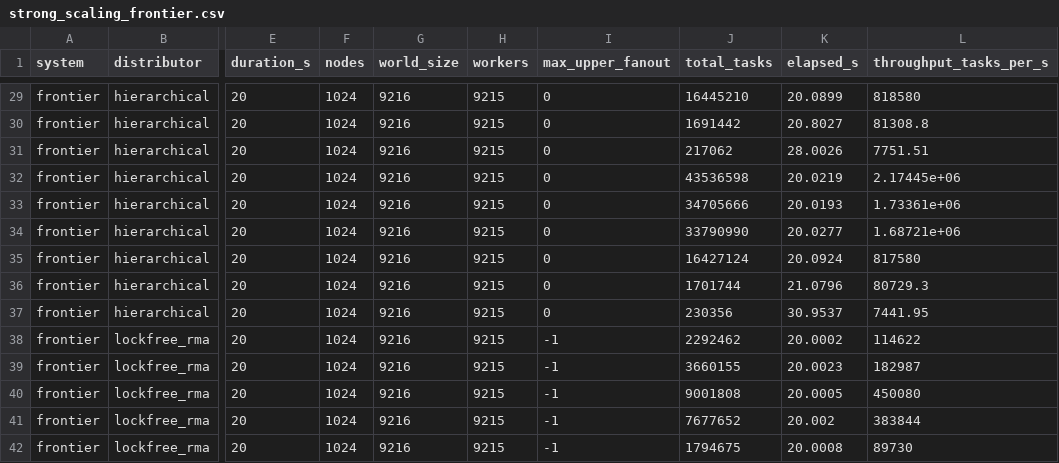
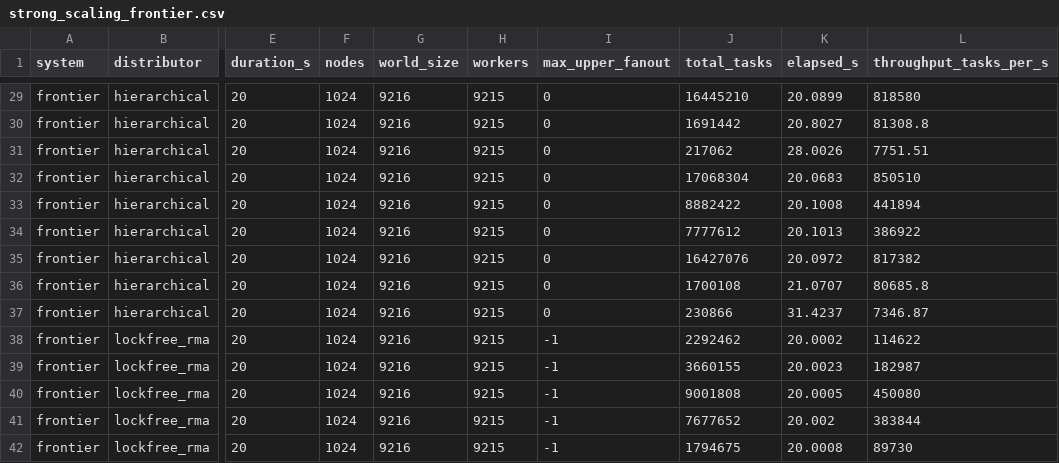
Before and after one commit to ryanstocks00/DynaMPI, a CSV file: benchmark/results/frontier/1024-dynampi_ss_frontier_1024-5137552/strong_scaling_frontier.csv, drawn as a sheet; only a part is shown, gaps mark what is left out; the diff covers the shown part only; the diff names each change by its address in the sheet, - before the commit and + after, or states it on an @@ line.

```diff
--- a/benchmark/results/frontier/1024-dynampi_ss_frontier_1024-5137552/strong_scaling_frontier.csv
+++ b/benchmark/results/frontier/1024-dynampi_ss_frontier_1024-5137552/strong_scaling_frontier.csv
-J32 (total_tasks): 43536598
+J32 (total_tasks): 17068304
-K32 (elapsed_s): 20.0219
+K32 (elapsed_s): 20.0683
-L32 (throughput_tasks_per_s): 2.17445e+06
+L32 (throughput_tasks_per_s): 850510
-J33 (total_tasks): 34705666
+J33 (total_tasks): 8882422
-K33 (elapsed_s): 20.0193
+K33 (elapsed_s): 20.1008
-L33 (throughput_tasks_per_s): 1.73361e+06
+L33 (throughput_tasks_per_s): 441894
-J34 (total_tasks): 33790990
+J34 (total_tasks): 7777612
-K34 (elapsed_s): 20.0277
+K34 (elapsed_s): 20.1013
-L34 (throughput_tasks_per_s): 1.68721e+06
+L34 (throughput_tasks_per_s): 386922
-J35 (total_tasks): 16427124
+J35 (total_tasks): 16427076
-K35 (elapsed_s): 20.0924
+K35 (elapsed_s): 20.0972
-L35 (throughput_tasks_per_s): 817580
+L35 (throughput_tasks_per_s): 817382
-J36 (total_tasks): 1701744
+J36 (total_tasks): 1700108
-K36 (elapsed_s): 21.0796
+K36 (elapsed_s): 21.0707
-L36 (throughput_tasks_per_s): 80729.3
+L36 (throughput_tasks_per_s): 80685.8
-J37 (total_tasks): 230356
+J37 (total_tasks): 230866
-K37 (elapsed_s): 30.9537
+K37 (elapsed_s): 31.4237
-L37 (throughput_tasks_per_s): 7441.95
+L37 (throughput_tasks_per_s): 7346.87
```
Also changed, not shown: 88 edited cells elsewhere in this file, 1 other file.
